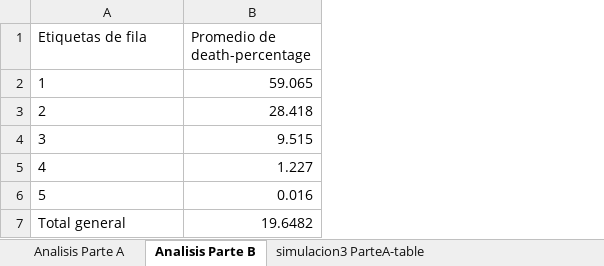
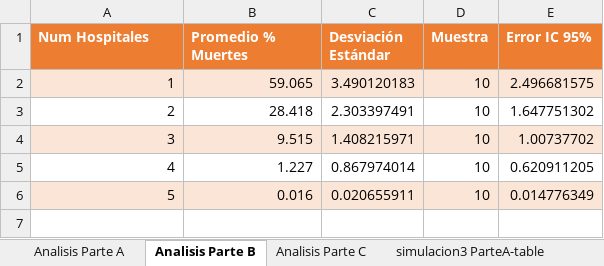
Before and after one commit to tobi1001/ModSimGrp6, an Excel workbook: Tarea4/parte2/sim3Netlogo/analisis_resultados.xlsx, sheet Analisis Parte B, drawn as a sheet; values as stored, in another font and other column widths than the file's, no borders; removed rows and columns are numbered as before the commit, all else as after; the diff names each change by its address in the sheet, - before the commit and + after, or states it on an @@ line.

Commit message:
Tablas de estadisticas parte A y B de sim3 netlogo

```diff
--- a/Tarea4/parte2/sim3Netlogo/analisis_resultados.xlsx (sheet Analisis Parte B)
+++ b/Tarea4/parte2/sim3Netlogo/analisis_resultados.xlsx (sheet Analisis Parte B)
+sheet tab: Analisis Parte C
+column C (Desviación Estándar), rows 2-6: 3.490120183 | 2.303397491 | 1.408215971 | 0.867974014 | 0.020655911
+column D (Muestra), rows 2-6: all 10
+column E (Error IC 95%), rows 2-6: 2.496681575 | 1.647751302 | 1.00737702 | 0.620911205 | 0.014776349
@@ column A (Num Hospitales) renumbered in row 1 @@
@@ A1:B1 fill: none → #ED7D31, bold: off → on, text colour: black → #FFFFFF @@
-B1: Promedio de death-percentage
+B1: Promedio % Muertes
-A2:A6 alignment: left
+A2:A6 alignment: right
-A2:B2 fill: none
+A2:B2 fill: #FBE5D6
-A4:B4 fill: none
+A4:B4 fill: #FBE5D6
-A6:B6 fill: none
+A6:B6 fill: #FBE5D6
-row 7: Total general | 19.6482
```
Also changed, not shown: sheet Analisis Parte A, formulas that keep their value.
